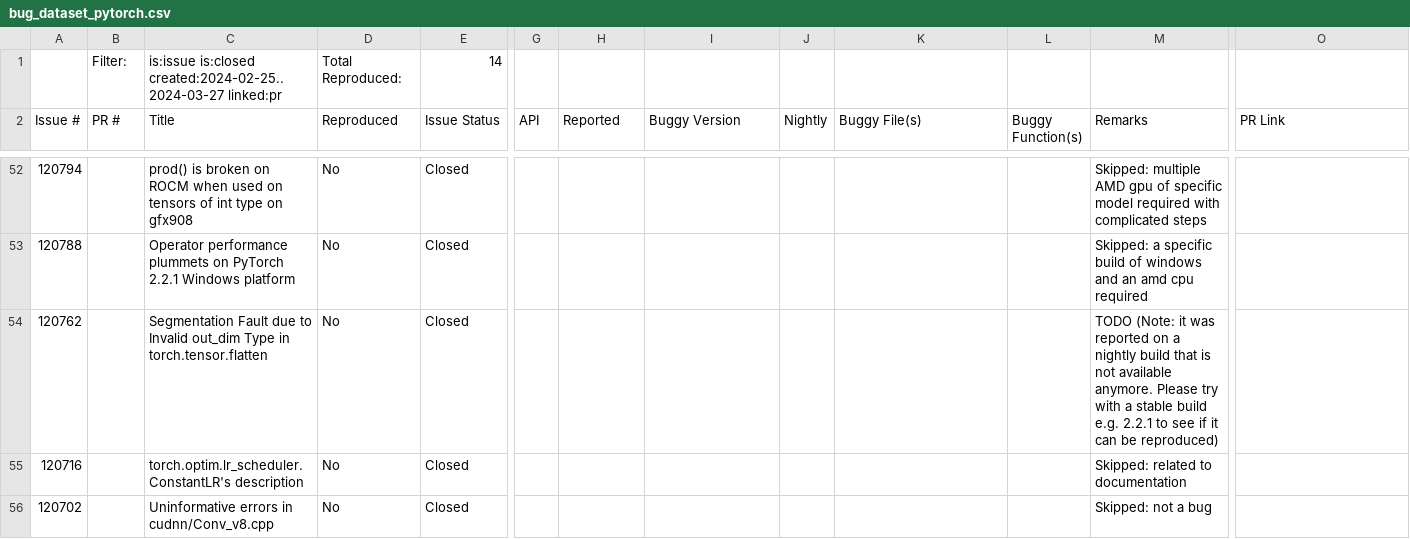
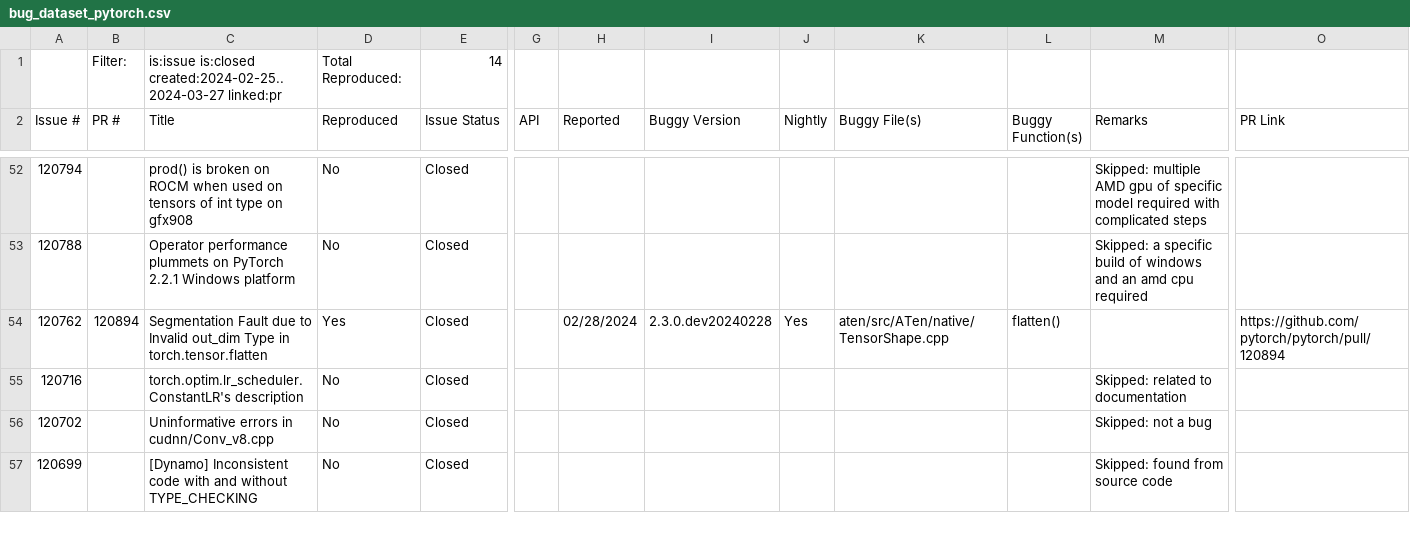
Before and after one commit to ncsu-swat/bugsindlls, a CSV file: bug_dataset_pytorch.csv, drawn as a sheet; only a part is shown, gaps mark what is left out; the shorter side is filled out with more unchanged rows; the diff names each change by its address in the sheet, - before the commit and + after, or states it on an @@ line.

Commit message:
Added bug from issue no. 120762 - pytorch

```diff
--- a/bug_dataset_pytorch.csv
+++ b/bug_dataset_pytorch.csv
-B54 (PR #): (empty)
+B54 (PR #): 120894
-D54 (Reproduced): No
+D54 (Reproduced): Yes
-H54 (Reported): (empty)
+H54 (Reported): 02/28/2024
-I54 (Buggy Version): (empty)
+I54 (Buggy Version): 2.3.0.dev20240228
-J54 (Nightly): (empty)
+J54 (Nightly): Yes
-K54 (Buggy File(s)): (empty)
+K54 (Buggy File(s)): aten/src/ATen/native/TensorShape.cpp
-L54 (Buggy Function(s)): (empty)
+L54 (Buggy Function(s)): flatten()
-M54 (Remarks): TODO (Note: it was reported on a nightly build that is not available anymore. Please try with a stable build e.g. 2.2.1 to see if it can be reproduced)
+M54 (Remarks): (empty)
-O54 (PR Link): (empty)
+O54 (PR Link): https://github.com/pytorch/pytorch/pull/120894
```
Also changed, not shown: 4 other files.
